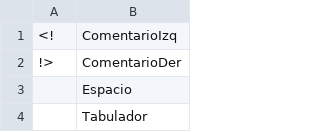
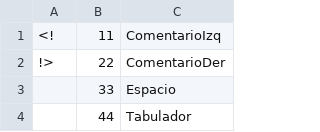
Before and after one commit to Juanipis/GoStudy, a CSV file: workspace2/TablaTokens.csv, drawn as a sheet; only a part is shown; the diff covers the shown part only; the diff names each change by its address in the sheet, - before the commit and + after, or states it on an @@ line.

```diff
--- a/workspace2/TablaTokens.csv
+++ b/workspace2/TablaTokens.csv
+column B, rows 1-4: 11 | 22 | 33 | 44
```
Also changed, not shown: 1 edited cell elsewhere in this file, 2 other files.
